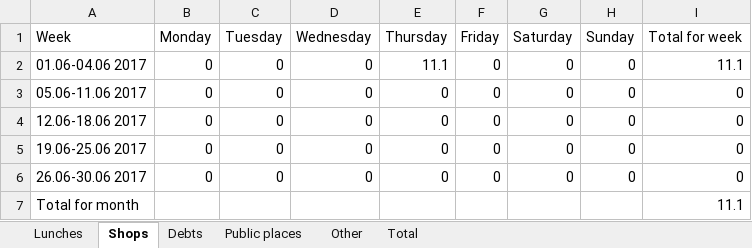
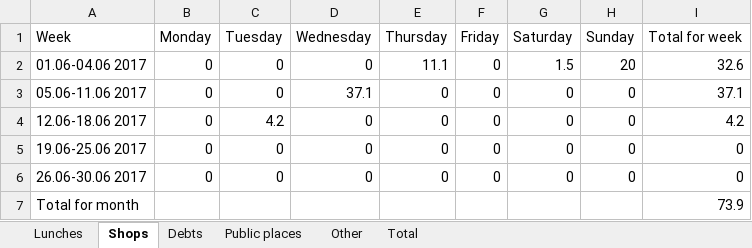
Before and after one commit to maximgorbachiov/Wastes, an Excel workbook: Wastes/Month 5/month_5_wastes.xlsx, sheet Shops, drawn as a sheet; values as stored, in another font and other column widths than the file's, no borders; the diff names each change by its address in the sheet, - before the commit and + after, or states it on an @@ line.

```diff
--- a/Wastes/Month 5/month_5_wastes.xlsx (sheet Shops)
+++ b/Wastes/Month 5/month_5_wastes.xlsx (sheet Shops)
-G2 (Saturday): 0
+G2 (Saturday): 1.5
-H2 (Sunday): 0
+H2 (Sunday): 20
-I2 (Total for week): 11.1
+I2 (Total for week): 32.6
-D3 (Wednesday): 0
+D3 (Wednesday): 37.1
-I3 (Total for week): 0
+I3 (Total for week): 37.1
-C4 (Tuesday): 0
+C4 (Tuesday): 4.2
-I4 (Total for week): 0
+I4 (Total for week): 4.2
-I7 (Total for week): 11.1
+I7 (Total for week): 73.9
```
Also changed, not shown: sheet Debts, sheet Other, sheet Total, sheet Lunches, 1 other file.
